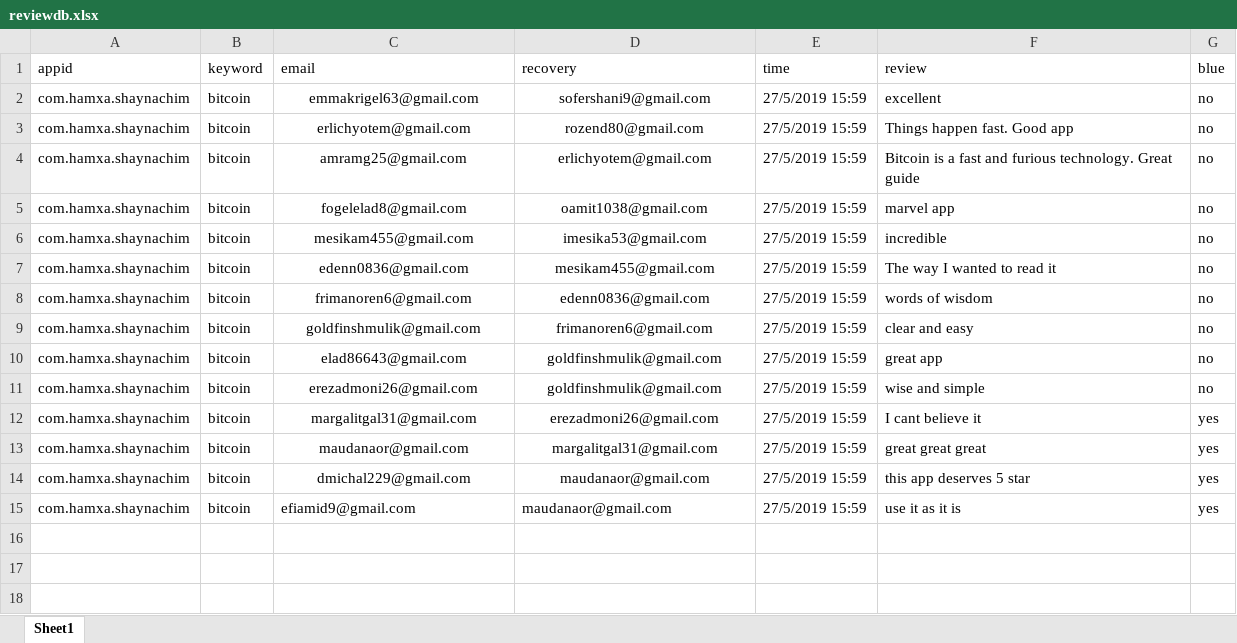
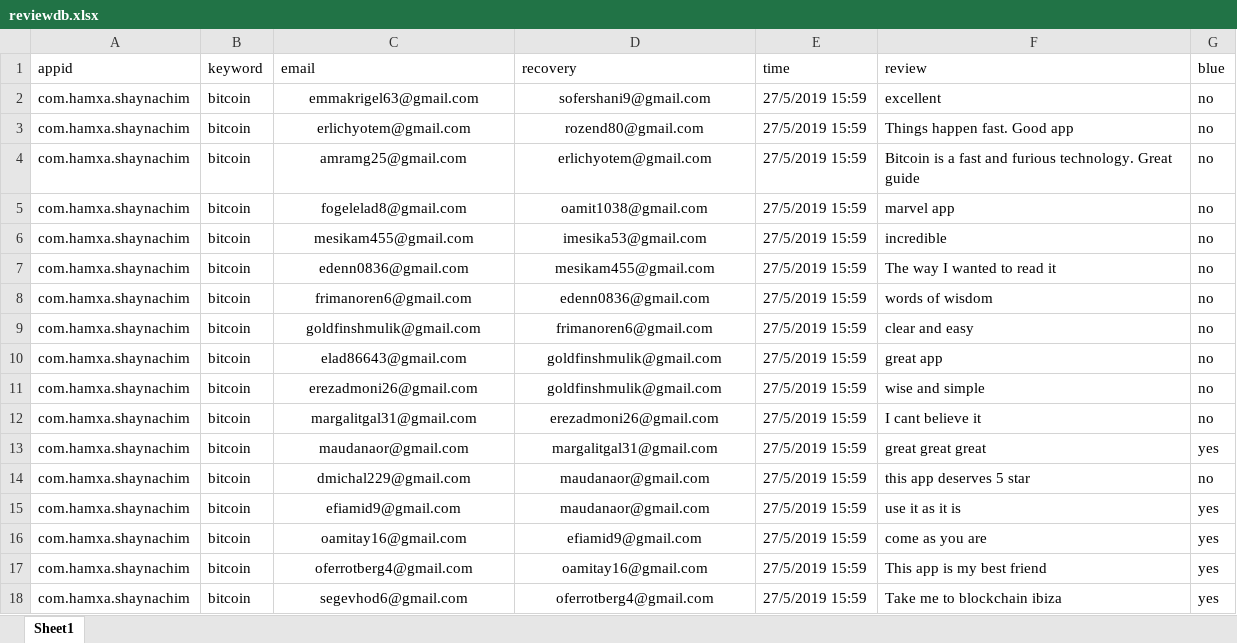
Before and after one commit to sugarderryfire/ReviewsProject, an Excel workbook: reviewdb.xlsx, sheet Sheet1, drawn as a sheet; values as stored, in another font and other column widths than the file's, no borders; the diff names each change by its address in the sheet, - before the commit and + after, or states it on an @@ line.

Commit message:
Add files via upload

```diff
--- a/reviewdb.xlsx (sheet Sheet1)
+++ b/reviewdb.xlsx (sheet Sheet1)
-G12 (blue): yes
+G12 (blue): no
-G14 (blue): yes
+G14 (blue): no
-C15:D15 alignment: left
+C15:D15 alignment: center
+row 16: com.hamxa.shaynachim | bitcoin | oamitay16@gmail.com | efiamid9@gmail.com | 27/5/2019 15:59 | come as you are | yes
+row 17: com.hamxa.shaynachim | bitcoin | oferrotberg4@gmail.com | oamitay16@gmail.com | 27/5/2019 15:59 | This app is my best friend | yes
+row 18: com.hamxa.shaynachim | bitcoin | segevhod6@gmail.com | oferrotberg4@gmail.com | 27/5/2019 15:59 | Take me to blockchain ibiza | yes
```
